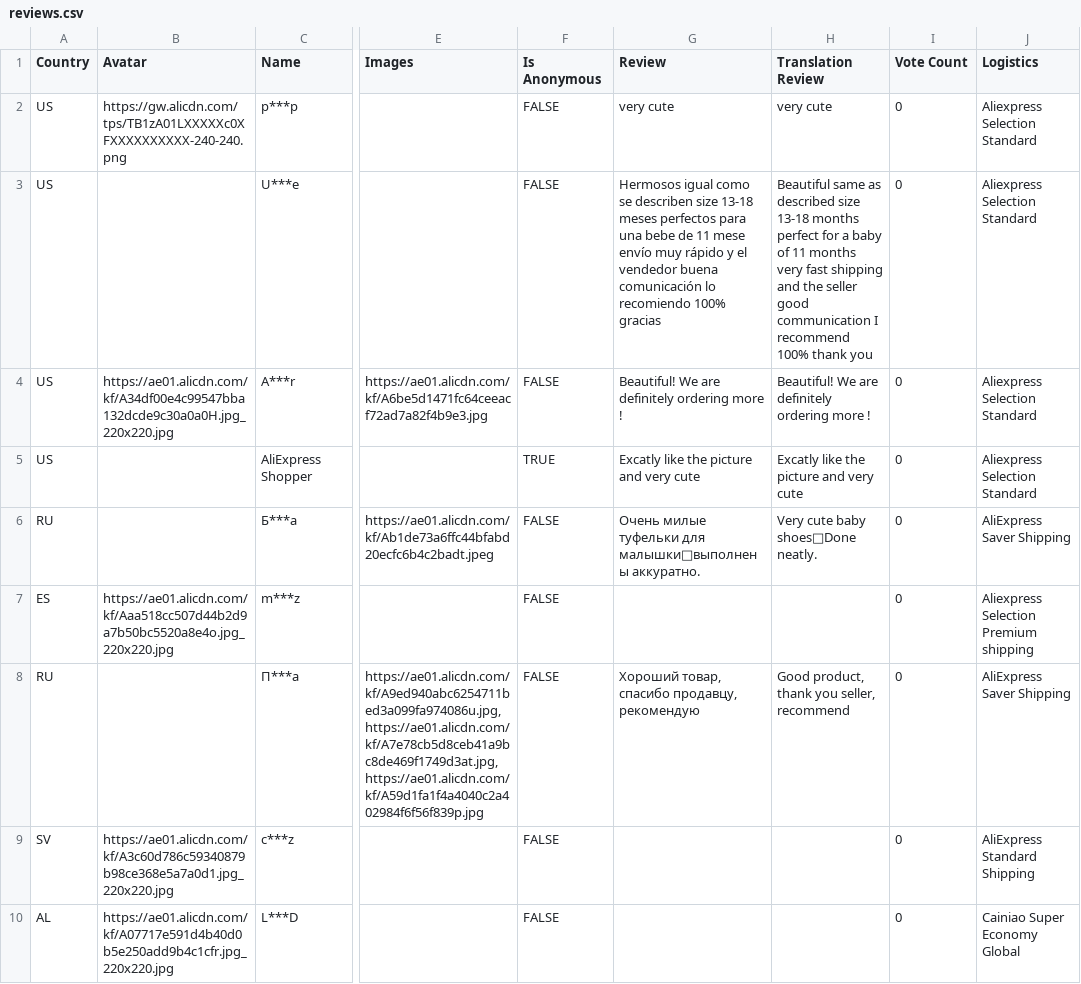
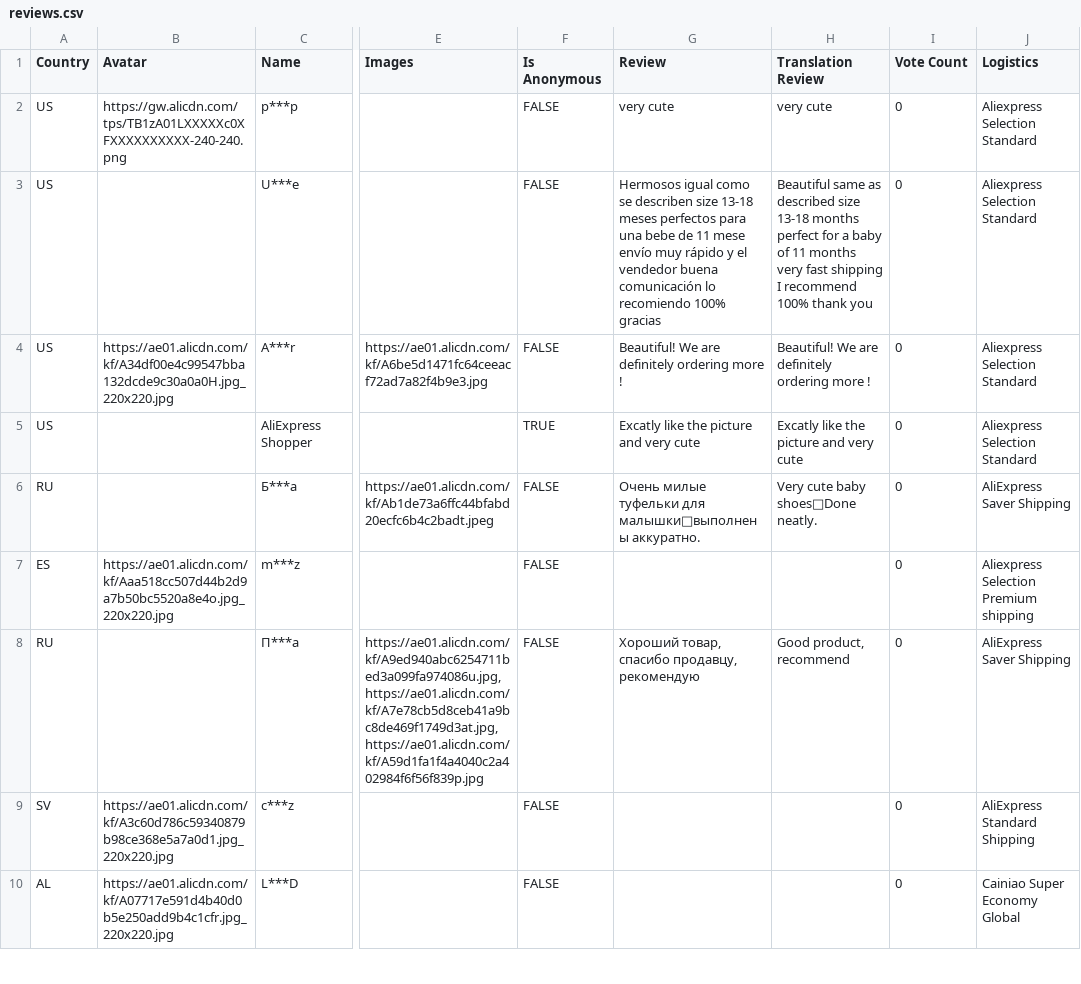
Before and after one commit to MaorSaadia/MishBabyStore, a CSV file: src/data/reviews/retro-baby-girls-cotton-shoes-first-walkers/reviews.csv, drawn as a sheet; only a part is shown, gaps mark what is left out; the diff names each change by its address in the sheet, - before the commit and + after, or states it on an @@ line.

Commit message:
samll change at review

```diff
--- a/src/data/reviews/retro-baby-girls-cotton-shoes-first-walkers/reviews.csv
+++ b/src/data/reviews/retro-baby-girls-cotton-shoes-first-walkers/reviews.csv
-H3 (Translation Review): …fast shipping and the seller good communication I recommend…
+H3 (Translation Review): …fast shipping I recommend…
-H8 (Translation Review): Good product, thank you seller, recommend
+H8 (Translation Review): Good product, recommend
```
